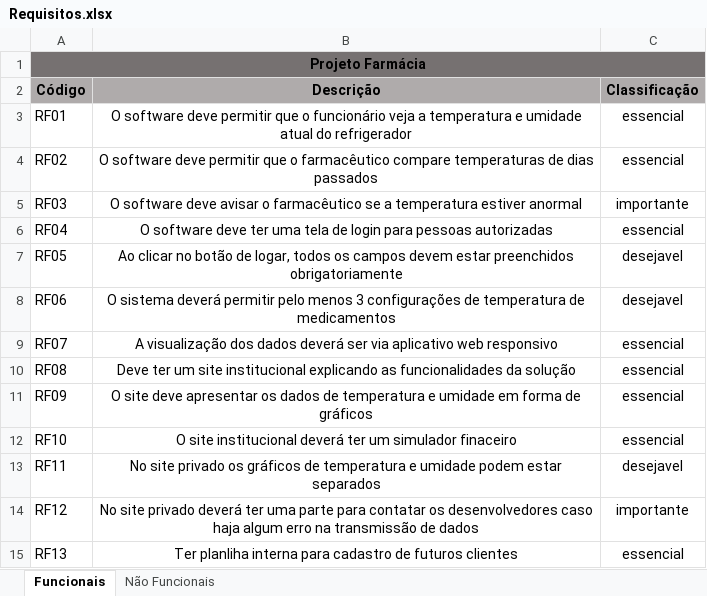
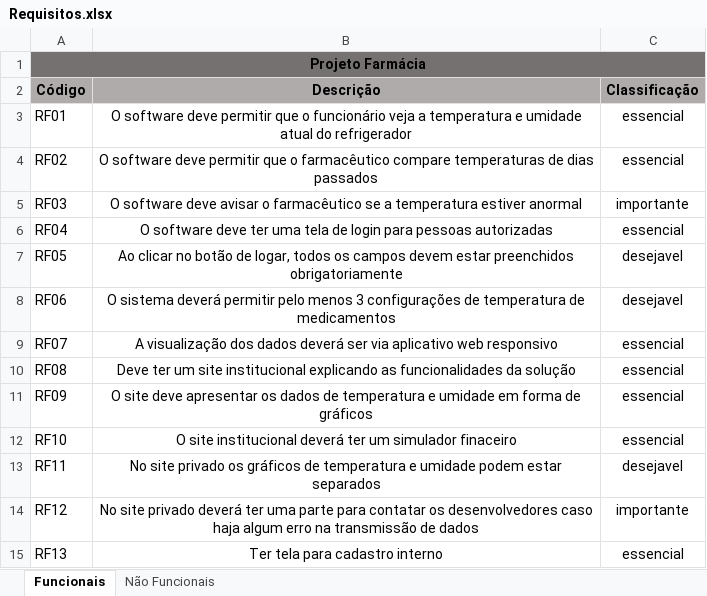
Before and after one commit to BandTec/grupo9-ads, an Excel workbook: documentacao/requisitos/Requisitos.xlsx, sheet Funcionais, drawn as a sheet; values as stored, in another font and other column widths than the file's, no borders; conditional formats not drawn; the diff names each change by its address in the sheet, - before the commit and + after, or states it on an @@ line.

```diff
--- a/documentacao/requisitos/Requisitos.xlsx (sheet Funcionais)
+++ b/documentacao/requisitos/Requisitos.xlsx (sheet Funcionais)
-B15 (Descrição): Ter planliha interna para cadastro de futuros clientes
+B15 (Descrição): Ter tela para cadastro interno
```
Also changed, not shown: sheet Não Funcionais, 2 other files.
